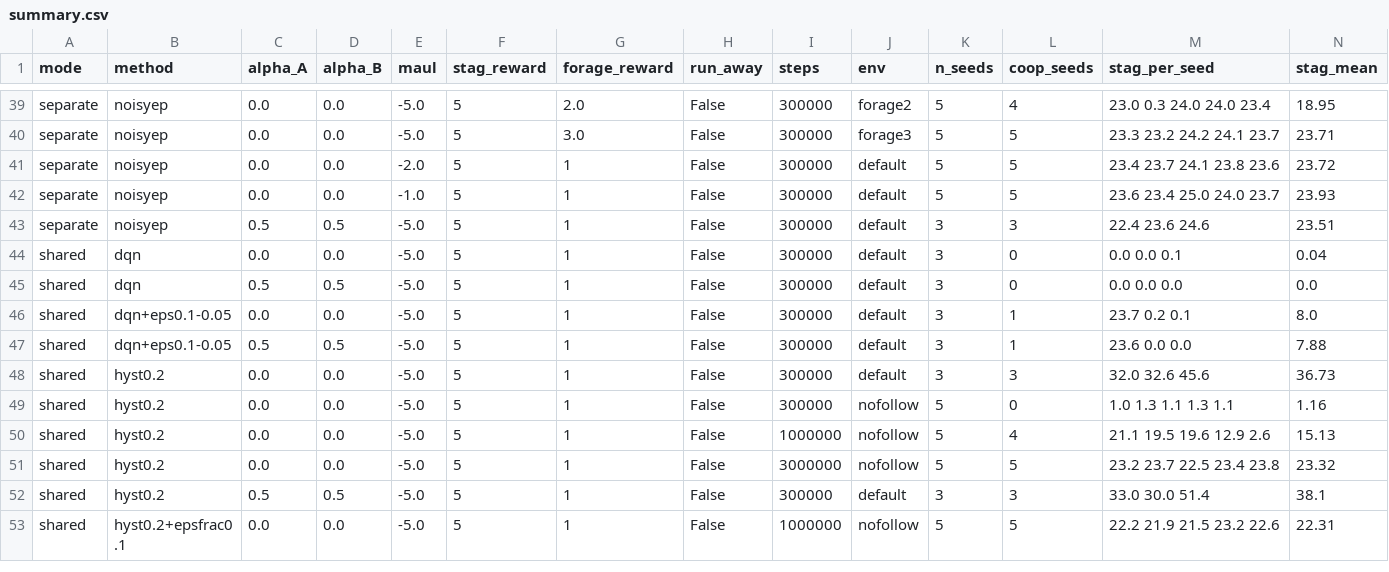
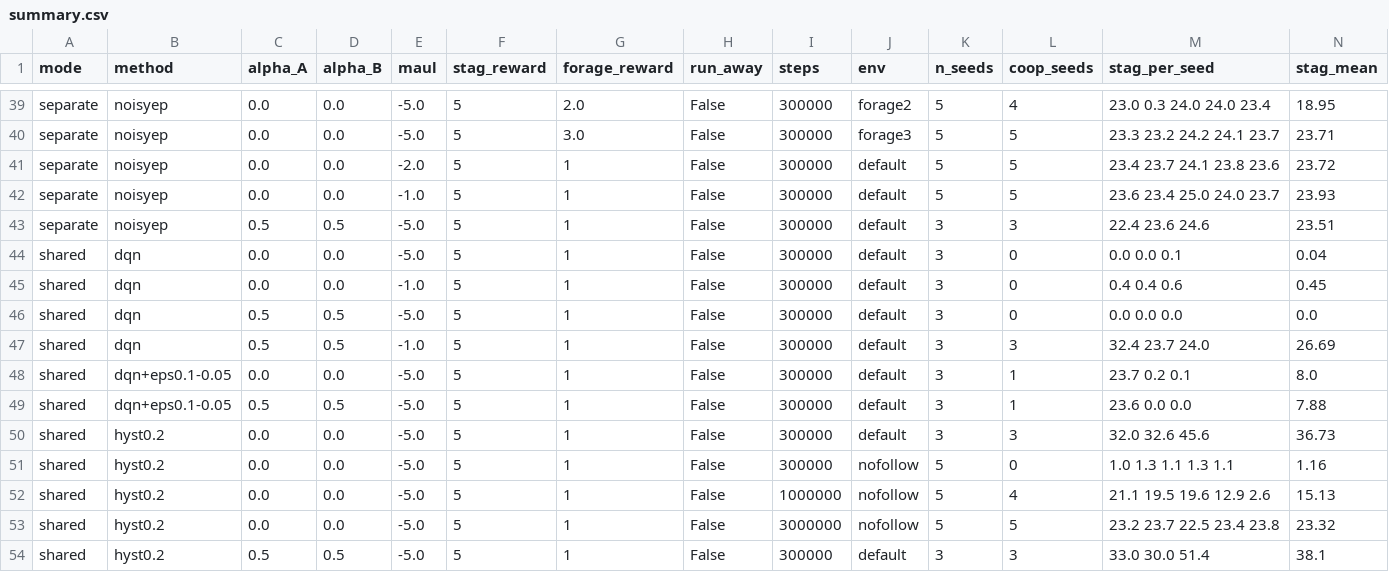
Before and after one commit to marco-zocco/stag-hunt-with-RL, a CSV file: results/summary.csv, drawn as a sheet; only a part is shown, gaps mark what is left out; the shorter side is filled out with more unchanged rows; rows hold the shown columns only; the diff names each change by its address in the sheet, - before the commit and + after, or states it on an @@ line.

```diff
--- a/results/summary.csv
+++ b/results/summary.csv
+row 45: shared | dqn | 0.0 | 0.0 | -1.0 | 5 | 1 | False | 300000 | default | 3 | 0 | 0.4 0.4 0.6 | 0.45
+row 47: shared | dqn | 0.5 | 0.5 | -1.0 | 5 | 1 | False | 300000 | default | 3 | 3 | 32.4 23.7 24.0 | 26.69
```
Also changed, not shown: results/behaviour_runs.csv, results/behaviour_summary.csv, 25 other files.
